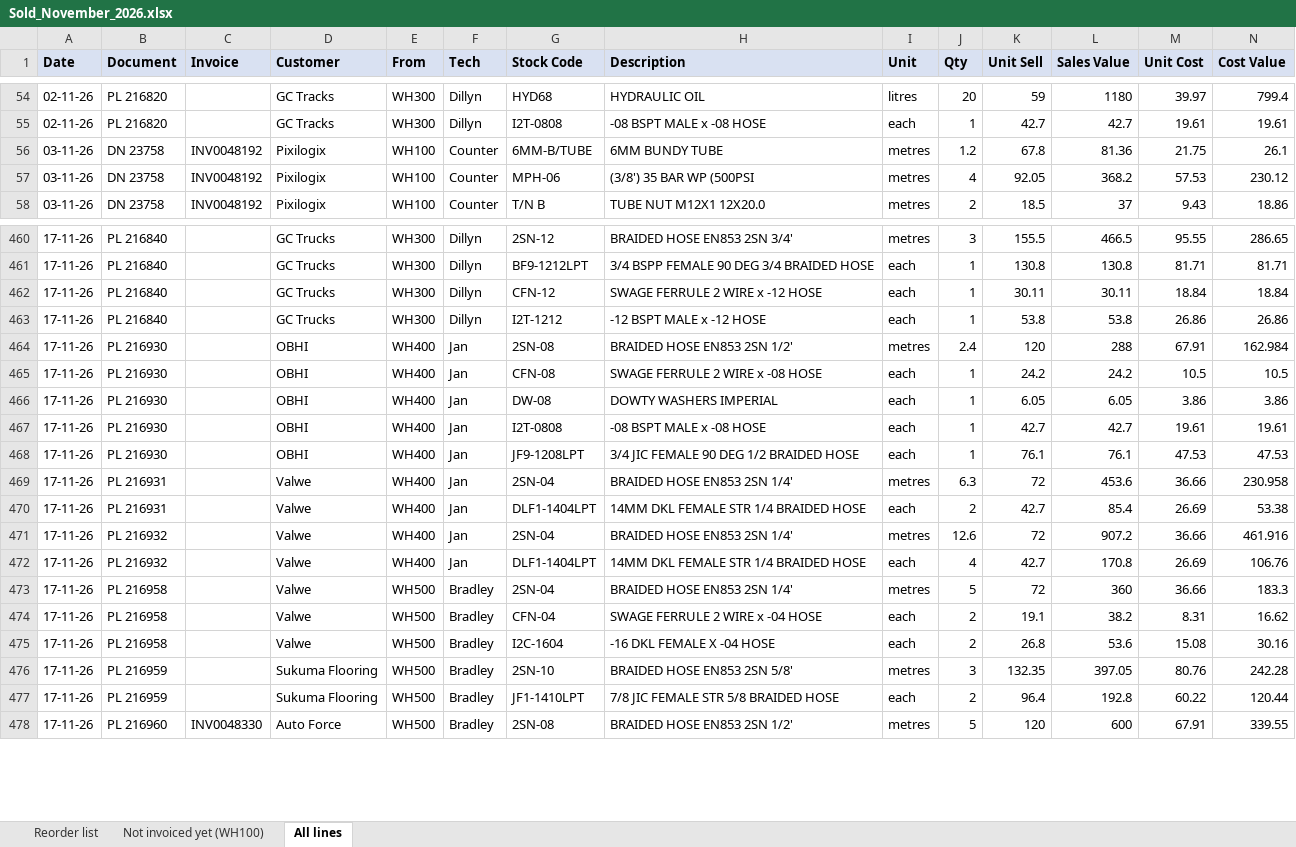
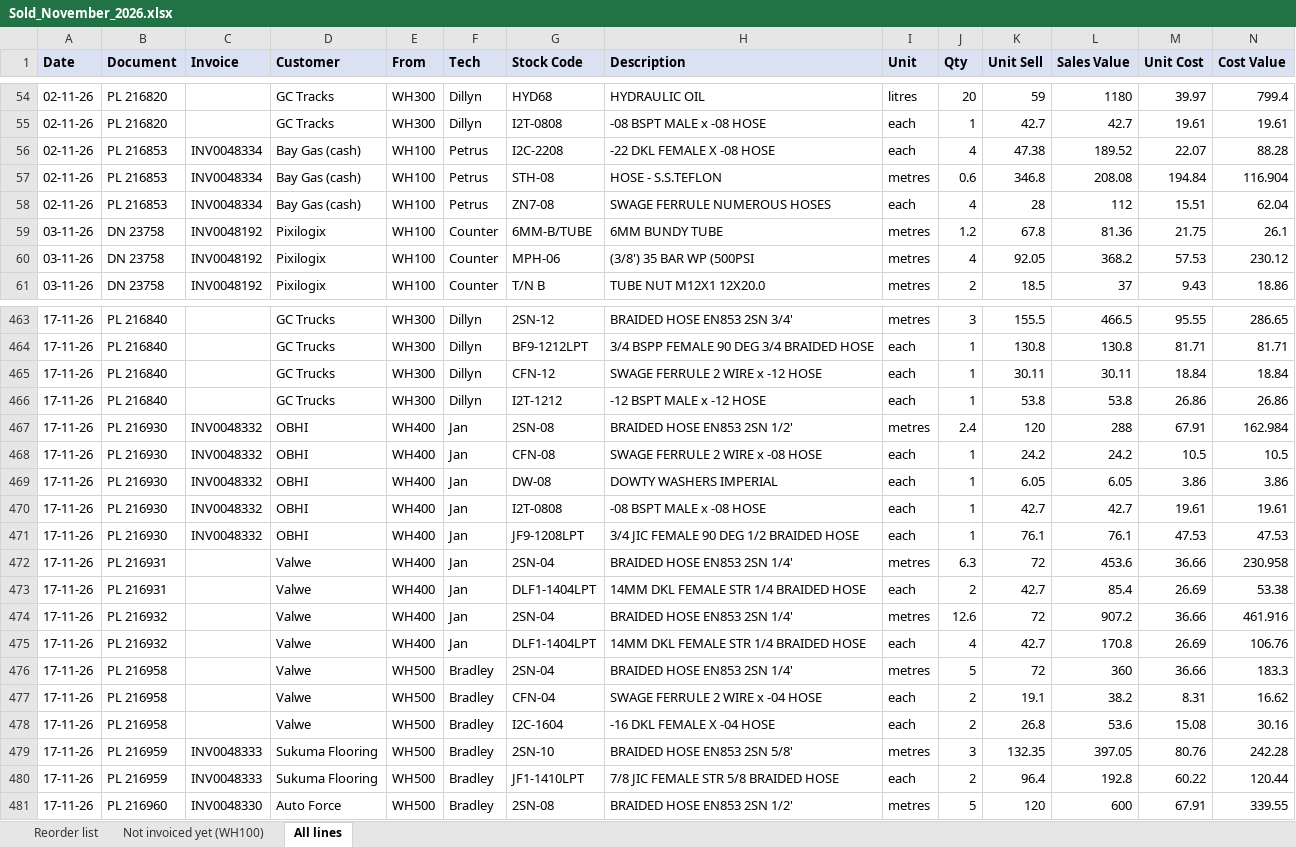
Before and after one commit to MichaelB1300/Pirtek-stock---live, an Excel workbook: Sold_November_2026.xlsx, sheet All lines, drawn as a sheet; only a part is shown, gaps mark what is left out; values as stored, in another font and other column widths than the file's, no borders; addresses are those after the commit; the diff names each change by its address in the sheet, - before the commit and + after, or states it on an @@ line.

```diff
--- a/Sold_November_2026.xlsx (sheet All lines)
+++ b/Sold_November_2026.xlsx (sheet All lines)
+row 56: 02-11-26 | PL 216853 | INV0048334 | Bay Gas (cash) | WH100 | Petrus | I2C-2208 | -22 DKL FEMALE X -08 HOSE | each | 4 | 47.38 | 189.52 | 22.07 | 88.28
+row 57: 02-11-26 | PL 216853 | INV0048334 | Bay Gas (cash) | WH100 | Petrus | STH-08 | HOSE - S.S.TEFLON | metres | 0.6 | 346.8 | 208.08 | 194.84 | 116.904
+row 58: 02-11-26 | PL 216853 | INV0048334 | Bay Gas (cash) | WH100 | Petrus | ZN7-08 | SWAGE FERRULE NUMEROUS HOSES | each | 4 | 28 | 112 | 15.51 | 62.04
-C467:C471 (Invoice): (empty)
+C467:C471 (Invoice): INV0048332
-C479:C480 (Invoice): (empty)
+C479:C480 (Invoice): INV0048333
```
Also changed, not shown: sheet Not invoiced yet (WH100), sheet Reorder list, 7 other files.
